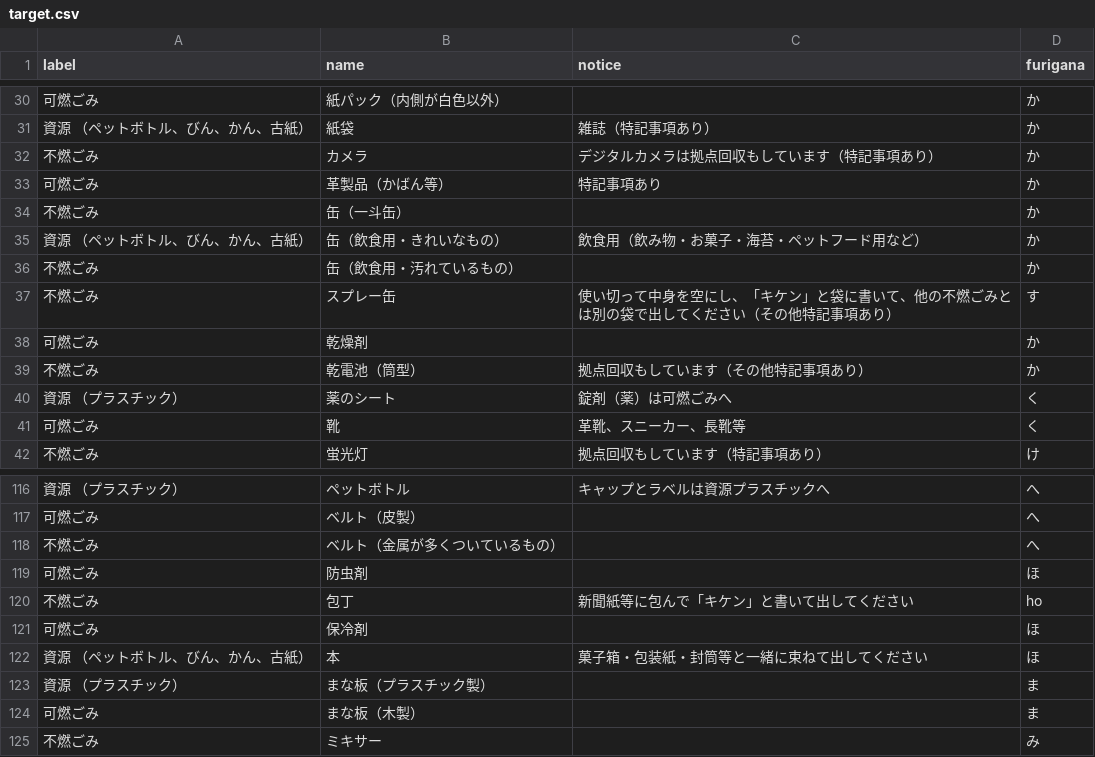
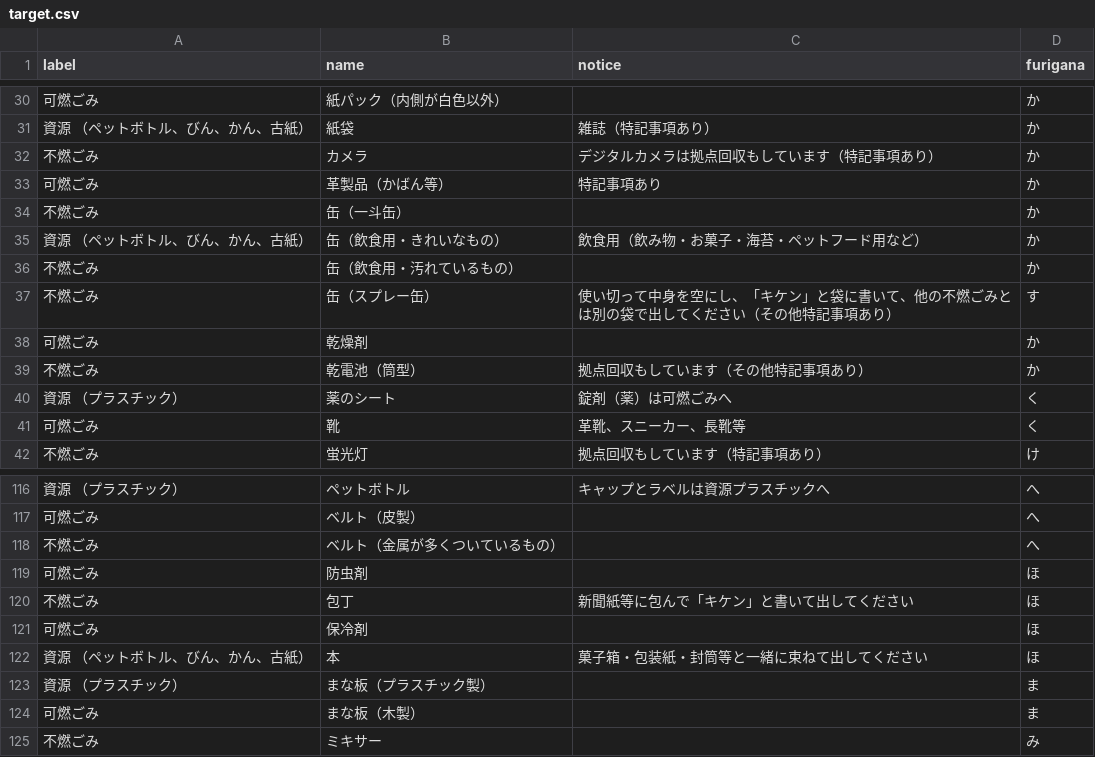
Before and after one commit to codeforkanazawa-org/5374, a CSV file: data/target.csv, drawn as a sheet; only a part is shown, gaps mark what is left out.

Commit message:
Update target.csv

```diff
--- a/data/target.csv
+++ b/data/target.csv
@@ -36,3 +36,3 @@ label,name,notice,furigana
 不燃ごみ,缶（飲食用・汚れているもの）,,か
-不燃ごみ,スプレー缶,使い切って中身を空にし、「キケン」と袋に書いて、他の不燃ごみとは別の袋で出してください（その他特記事項あり）,す
+不燃ごみ,缶（スプレー缶）,使い切って中身を空にし、「キケン」と袋に書いて、他の不燃ごみとは別の袋で出してください（その他特記事項あり）,す
 可燃ごみ,乾燥剤,,か
@@ -119,3 +119,3 @@ label,name,notice,furigana
 可燃ごみ,防虫剤,,ほ
-不燃ごみ,包丁,新聞紙等に包んで「キケン」と書いて出してください,ho
+不燃ごみ,包丁,新聞紙等に包んで「キケン」と書いて出してください,ほ
 可燃ごみ,保冷剤,,ほ
```
